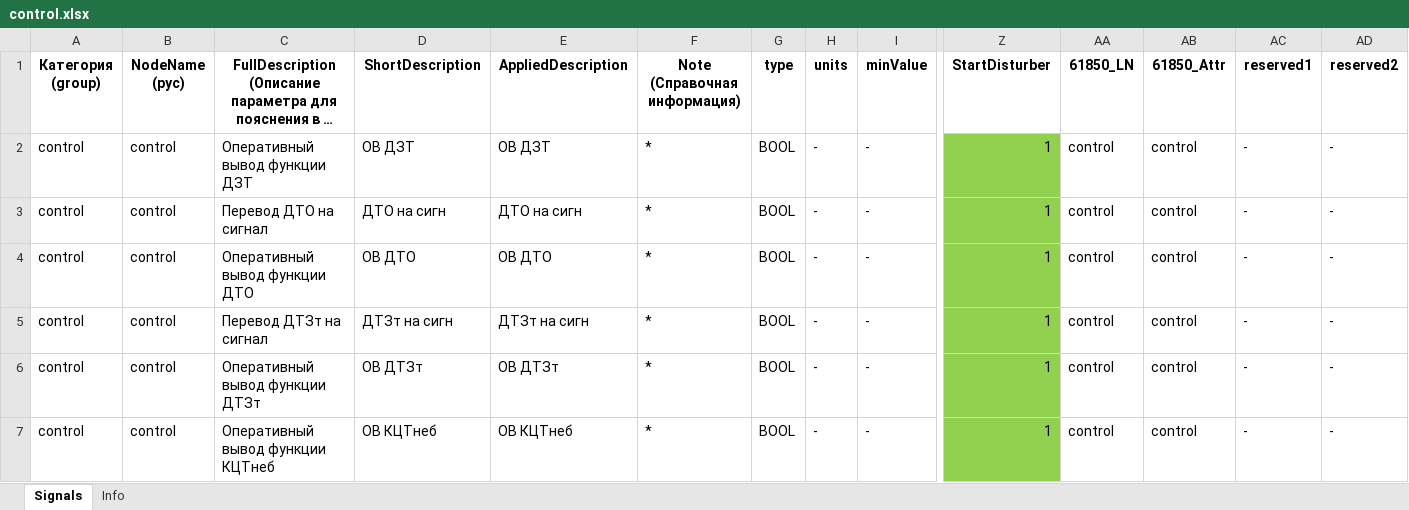
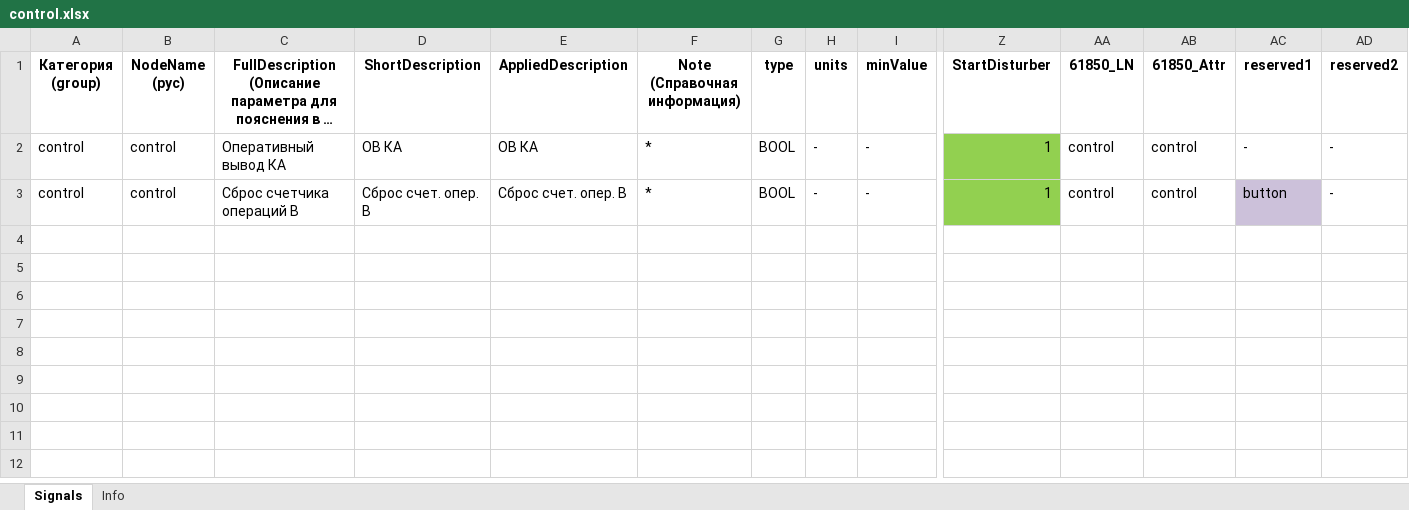
Before and after one commit to greglu1976/uniomni, an Excel workbook: funcs/control.xlsx, sheet Signals, drawn as a sheet; only a part is shown, gaps mark what is left out; long unchanged cells end in …; values as stored, in another font and other column widths than the file's, no borders; removed rows and columns are numbered as before the commit, all else as after; rows hold the shown columns only; the diff names each change by its address in the sheet, - before the commit and + after, or states it on an @@ line.

```diff
--- a/funcs/control.xlsx (sheet Signals)
+++ b/funcs/control.xlsx (sheet Signals)
-C2: Оперативный вывод функции ДЗТ
+C2: Оперативный вывод КА
-D2 (ShortDescription): ОВ ДЗТ
+D2 (ShortDescription): ОВ КА
-E2 (AppliedDescription): ОВ ДЗТ
+E2 (AppliedDescription): ОВ КА
-row 3: control | control | Перевод ДТО на сигнал | ДТО на сигн | ДТО на сигн | * | BOOL | - | - | 1 | control | control | - | -
-row 4: control | control | Оперативный вывод функции ДТО | ОВ ДТО | ОВ ДТО | * | BOOL | - | - | 1 | control | control | - | -
-row 5: control | control | Перевод ДТЗт на сигнал | ДТЗт на сигн | ДТЗт на сигн | * | BOOL | - | - | 1 | control | control | - | -
-row 6: control | control | Оперативный вывод функции ДТЗт | ОВ ДТЗт | ОВ ДТЗт | * | BOOL | - | - | 1 | control | control | - | -
-C3: Оперативный вывод функции КЦТнеб
+C3: Сброс счетчика операций В
-D3 (ShortDescription): ОВ КЦТнеб
+D3 (ShortDescription): Сброс счет. опер. В
-E3 (AppliedDescription): ОВ КЦТнеб
+E3 (AppliedDescription): Сброс счет. опер. В
-AC3 (reserved1): -
+AC3 (reserved1): button
-AC3 fill: none
+AC3 fill: #CCC1DA
```
Also changed, not shown: sheet Info, funcs/LLN0.xlsx, 20 other files.
